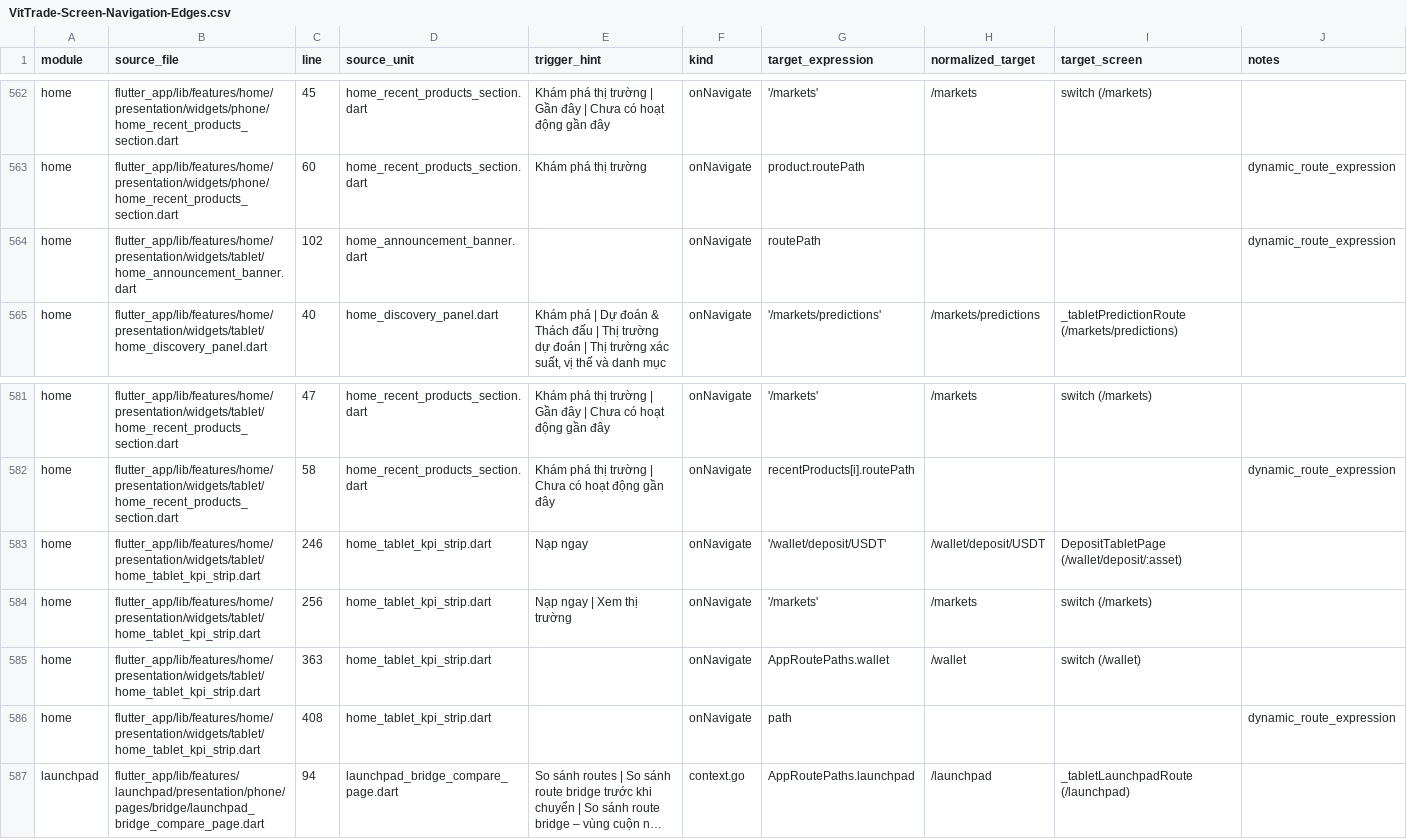
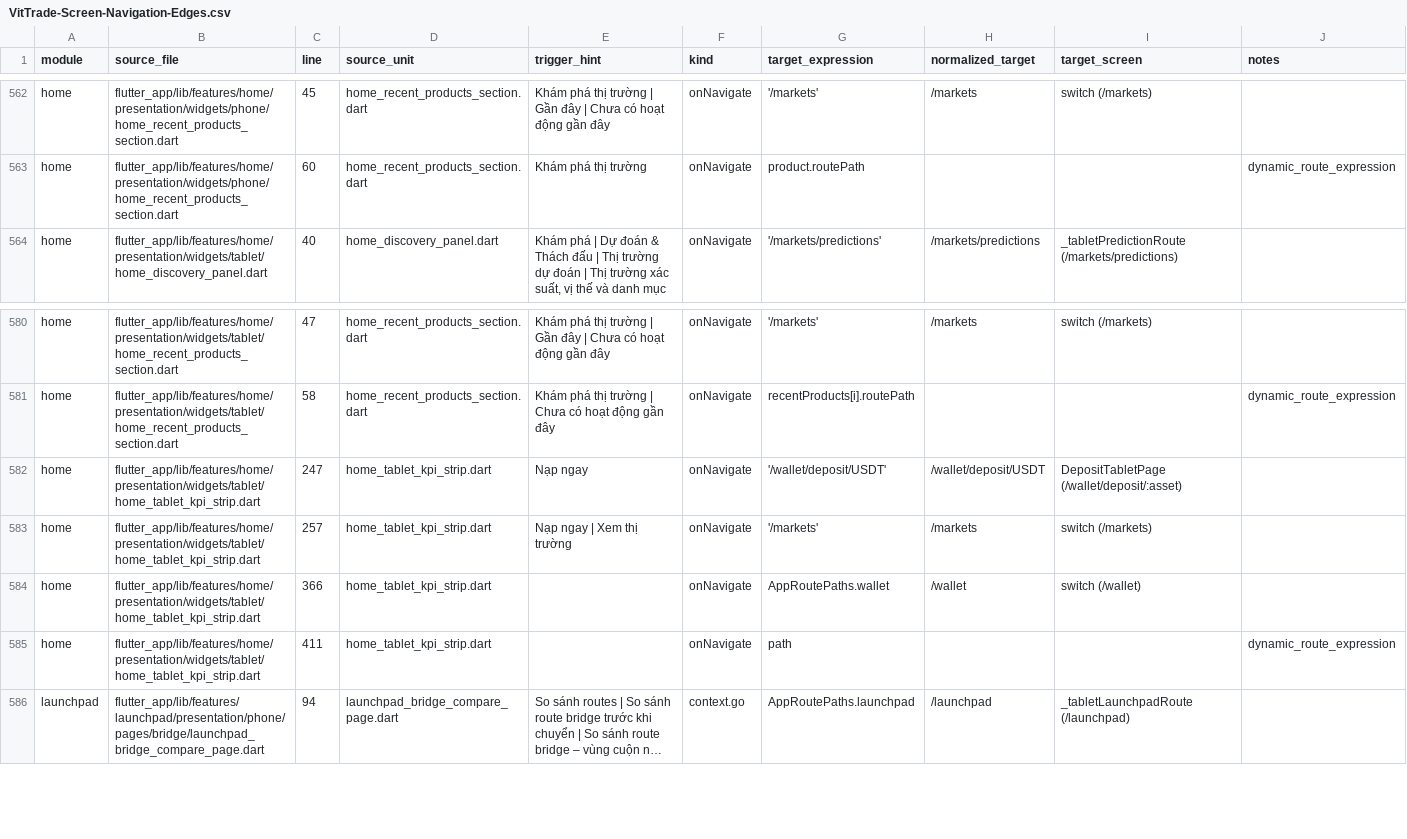
Before and after one commit to LonelyTraderBay/vittrade-flutter, a CSV file: docs/02_FLUTTER_MIGRATION/audits/VitTrade-Screen-Navigation-Edges.csv, drawn as a sheet; only a part is shown, gaps mark what is left out; long unchanged cells end in …; removed rows and columns are numbered as before the commit, all else as after; the diff names each change by its address in the sheet, - before the commit and + after, or states it on an @@ line.

Commit message:
Gỡ nghẽn CI đỏ: chốt artifact navigation-edge và đúng tên platform Android 37.0
Hai nguyên nhân làm job Static & audit artifacts và Build Android APK (flavor dev)
đỏ trên main từ 2026-08-13, kéo theo gate Enterprise Flutter Gates đỏ:

1. VitTrade-Screen-Navigation-Edges.csv thiếu 9 dòng thay đổi cuối của đợt
   redesign Home tablet — file được regen sau commit 84c793e9 nên bản commit
   không khớp output tool trên CI. Đã regen lại và kiểm chứng identical giữa
   Windows (CRLF working tree) và worktree LF mô phỏng checkout Linux của CI.

2. sdkmanager không có package "platforms;android-37" — Google publish platform
   dưới tên "platforms;android-37.0" (major.minor, giống android-36.1). Đổi
   tên package ở cả ba workflow (flutter-ci, flutter-release, release) để job
   build APK cài được platform mà compileSdk 37 yêu cầu.

Kiểm chứng local: 20/20 audit --check của CI static job pass, dart format
0 diff, GitNexus detect-changes không phát hiện thay đổi symbol.

```diff
--- a/docs/02_FLUTTER_MIGRATION/audits/VitTrade-Screen-Navigation-Edges.csv
+++ b/docs/02_FLUTTER_MIGRATION/audits/VitTrade-Screen-Navigation-Edges.csv
-row 564: home | flutter_app/lib/features/home/presentation/widgets/tablet/home_announcement_banner.dart | 102 | home_announcement_banner.dart |  | onNavigate | routePath |  |  | dynamic_route_expression
-C582 (line): 246
+C582 (line): 247
-C583 (line): 256
+C583 (line): 257
-C584 (line): 363
+C584 (line): 366
-C585 (line): 408
+C585 (line): 411
```
Also changed, not shown: 3 other files.
